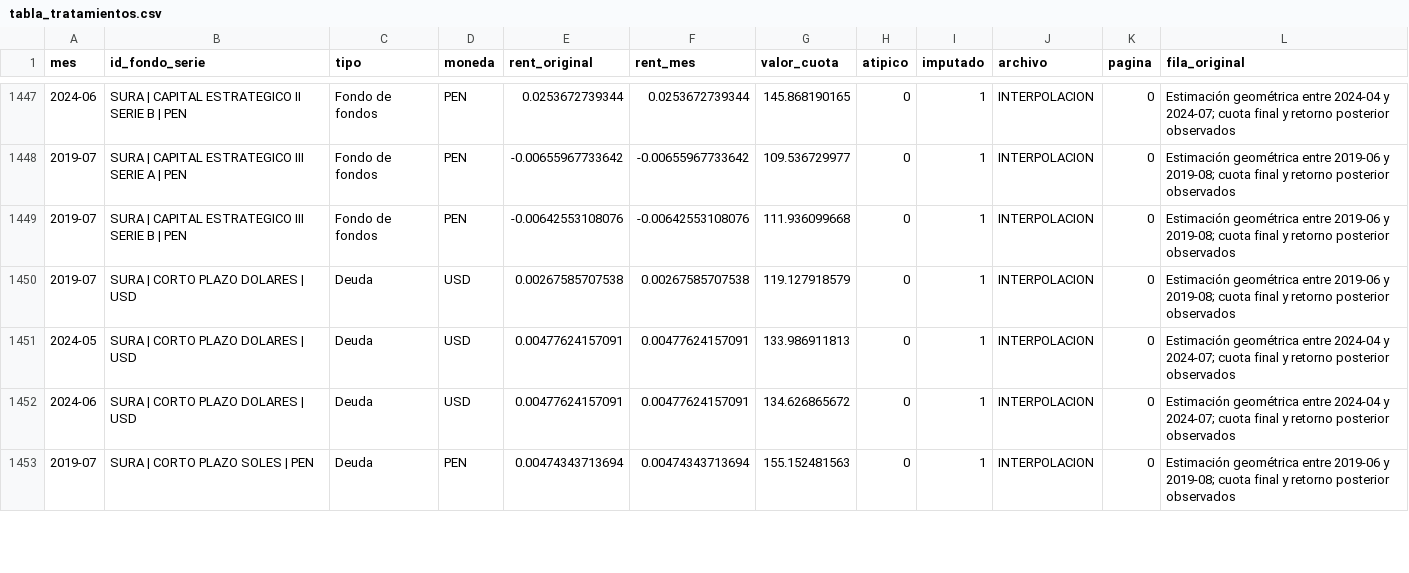
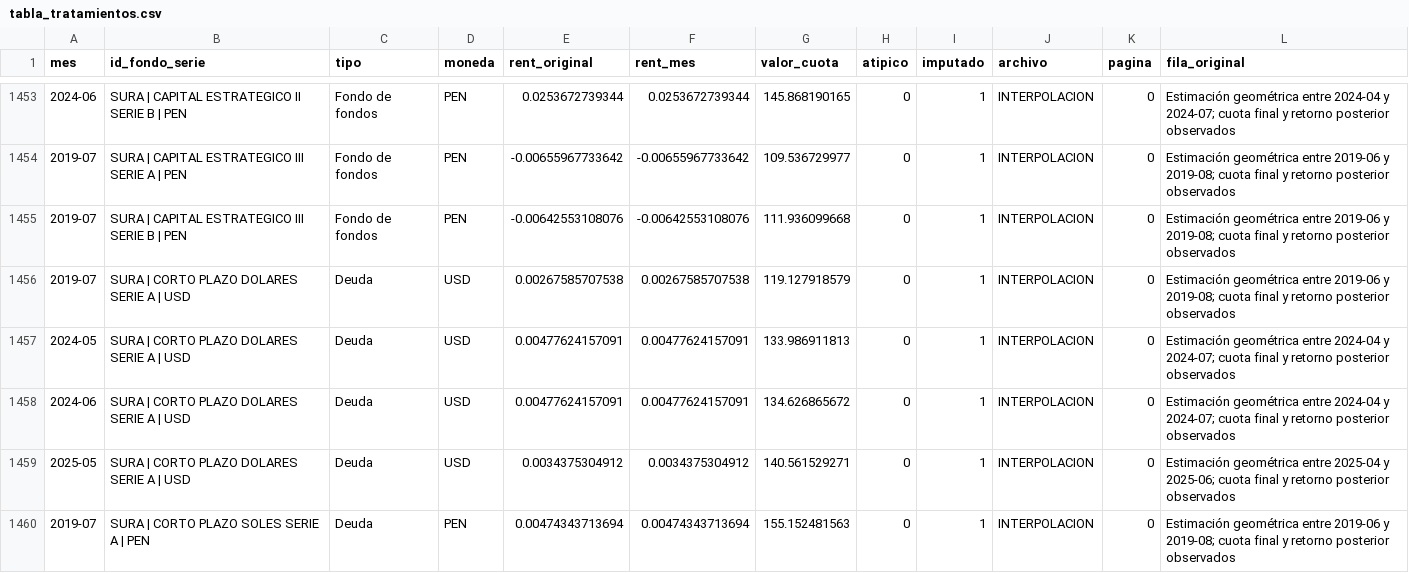
Before and after one commit to AmyGuadalupe/Finanzas-Segundo-Trabajo, a CSV file: salidas/tabla_tratamientos.csv, drawn as a sheet; only a part is shown, gaps mark what is left out; the diff covers the shown part only.

```diff
--- a/salidas/tabla_tratamientos.csv
+++ b/salidas/tabla_tratamientos.csv
@@ -1449,5 +1455,6 @@ mes,id_fondo_serie,tipo,moneda,rent_original,rent_mes,valor_cuota,atipico,imputa
 2019-07,SURA | CAPITAL ESTRATEGICO III SERIE B | PEN,Fondo de fondos,PEN,-0.00642553108076,-0.00642553108076,111.936099668,0,1,INTERPOLACION,0,Estimación geométrica entre 2019-06 y 2019-08; cuota final y retorno posterior observados
-2019-07,SURA | CORTO PLAZO DOLARES | USD,Deuda,USD,0.00267585707538,0.00267585707538,119.127918579,0,1,INTERPOLACION,0,Estimación geométrica entre 2019-06 y 2019-08; cuota final y retorno posterior observados
-2024-05,SURA | CORTO PLAZO DOLARES | USD,Deuda,USD,0.00477624157091,0.00477624157091,133.986911813,0,1,INTERPOLACION,0,Estimación geométrica entre 2024-04 y 2024-07; cuota final y retorno posterior observados
-2024-06,SURA | CORTO PLAZO DOLARES | USD,Deuda,USD,0.00477624157091,0.00477624157091,134.626865672,0,1,INTERPOLACION,0,Estimación geométrica entre 2024-04 y 2024-07; cuota final y retorno posterior observados
-2019-07,SURA | CORTO PLAZO SOLES | PEN,Deuda,PEN,0.00474343713694,0.00474343713694,155.152481563,0,1,INTERPOLACION,0,Estimación geométrica entre 2019-06 y 2019-08; cuota final y retorno posterior observados
+2019-07,SURA | CORTO PLAZO DOLARES SERIE A | USD,Deuda,USD,0.00267585707538,0.00267585707538,119.127918579,0,1,INTERPOLACION,0,Estimación geométrica entre 2019-06 y 2019-08; cuota final y retorno posterior observados
+2024-05,SURA | CORTO PLAZO DOLARES SERIE A | USD,Deuda,USD,0.00477624157091,0.00477624157091,133.986911813,0,1,INTERPOLACION,0,Estimación geométrica entre 2024-04 y 2024-07; cuota final y retorno posterior observados
+2024-06,SURA | CORTO PLAZO DOLARES SERIE A | USD,Deuda,USD,0.00477624157091,0.00477624157091,134.626865672,0,1,INTERPOLACION,0,Estimación geométrica entre 2024-04 y 2024-07; cuota final y retorno posterior observados
+2025-05,SURA | CORTO PLAZO DOLARES SERIE A | USD,Deuda,USD,0.0034375304912,0.0034375304912,140.561529271,0,1,INTERPOLACION,0,Estimación geométrica entre 2025-04 y 2025-06; cuota final y retorno posterior observados
+2019-07,SURA | CORTO PLAZO SOLES SERIE A | PEN,Deuda,PEN,0.00474343713694,0.00474343713694,155.152481563,0,1,INTERPOLACION,0,Estimación geométrica entre 2019-06 y 2019-08; cuota final y retorno posterior observados
```
Also changed, not shown: 9 added rows and 10 edited cells elsewhere in this file, salidas/tabla1_metricas_por_fondo_serie.csv, salidas/tabla21_desempeno_observado_contextual.csv, 44 other files.
